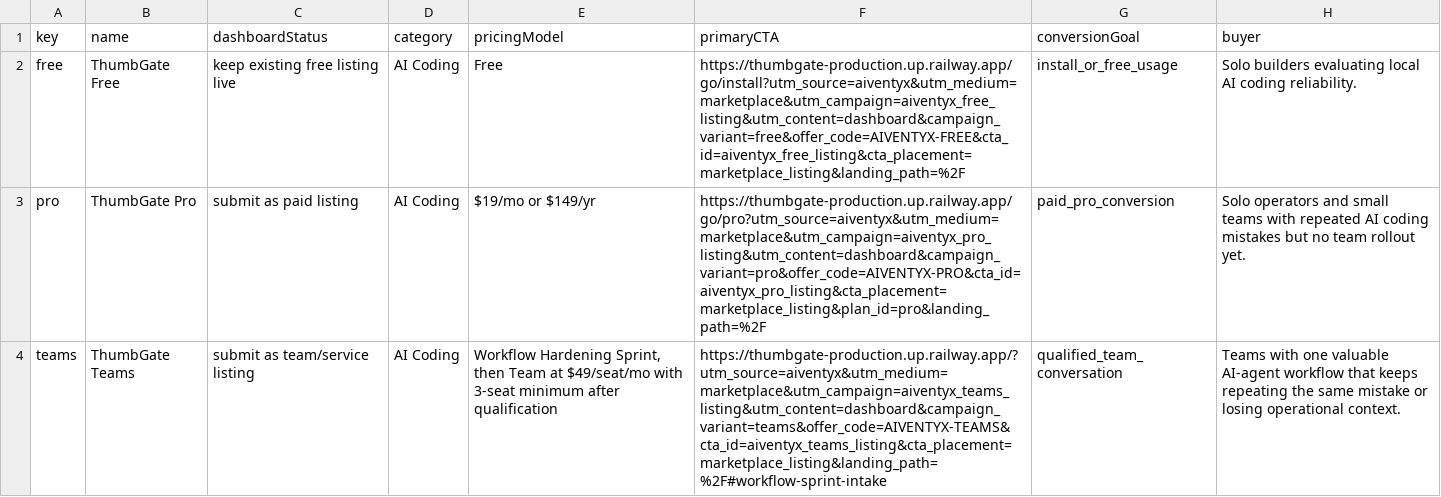
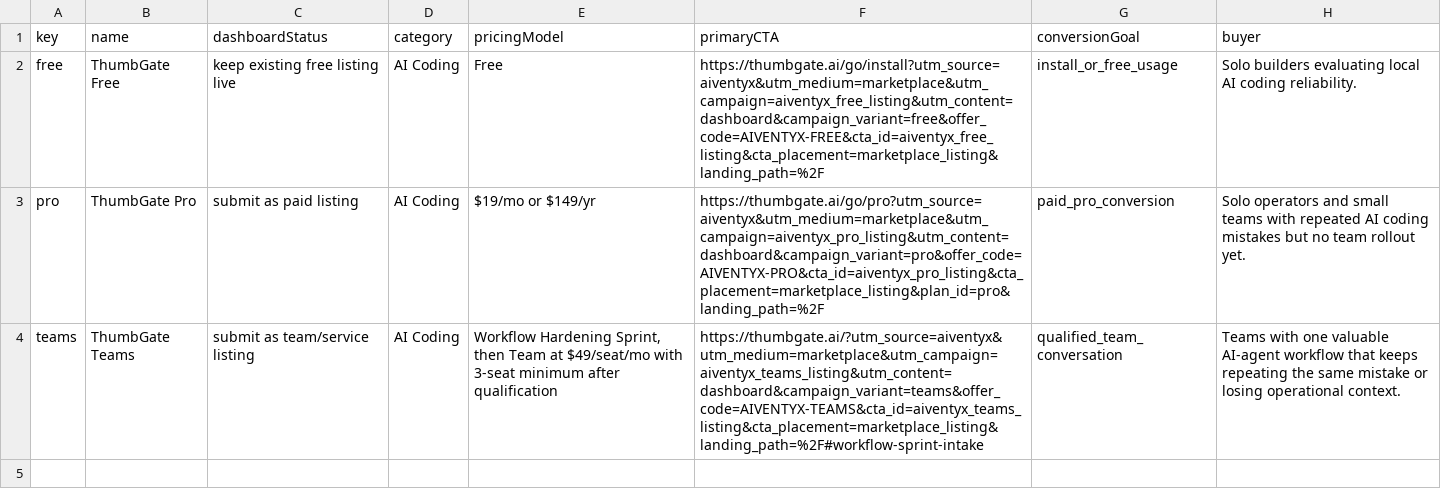
Before and after one commit to IgorGanapolsky/ThumbGate, a CSV file: docs/marketing/aiventyx-marketplace-listings.csv, drawn as a sheet; only a part is shown; the diff names each change by its address in the sheet, - before the commit and + after, or states it on an @@ line.

```diff
--- a/docs/marketing/aiventyx-marketplace-listings.csv
+++ b/docs/marketing/aiventyx-marketplace-listings.csv
-F2 (primaryCTA): https://thumbgate-production.up.railway.app/go/install?utm_source=aiventyx&utm_medium=marketplace&utm_campaign=aiventyx_free_listing&utm_content=dashboard&campaign_variant=free&offer_code=AIVENTYX-FREE&cta_id=aiventyx_free_listing&cta_placement=marketplace_listing&landing_path=%2F
+F2 (primaryCTA): https://thumbgate.ai/go/install?utm_source=aiventyx&utm_medium=marketplace&utm_campaign=aiventyx_free_listing&utm_content=dashboard&campaign_variant=free&offer_code=AIVENTYX-FREE&cta_id=aiventyx_free_listing&cta_placement=marketplace_listing&landing_path=%2F
-F3 (primaryCTA): https://thumbgate-production.up.railway.app/go/pro?utm_source=aiventyx&utm_medium=marketplace&utm_campaign=aiventyx_pro_listing&utm_content=dashboard&campaign_variant=pro&offer_code=AIVENTYX-PRO&cta_id=aiventyx_pro_listing&cta_placement=marketplace_listing&plan_id=pro&landing_path=%2F
+F3 (primaryCTA): https://thumbgate.ai/go/pro?utm_source=aiventyx&utm_medium=marketplace&utm_campaign=aiventyx_pro_listing&utm_content=dashboard&campaign_variant=pro&offer_code=AIVENTYX-PRO&cta_id=aiventyx_pro_listing&cta_placement=marketplace_listing&plan_id=pro&landing_path=%2F
-F4 (primaryCTA): https://thumbgate-production.up.railway.app/?utm_source=aiventyx&utm_medium=marketplace&utm_campaign=aiventyx_teams_listing&utm_content=dashboard&campaign_variant=teams&offer_code=AIVENTYX-TEAMS&cta_id=aiventyx_teams_listing&cta_placement=marketplace_listing&landing_path=%2F#workflow-sprint-intake
+F4 (primaryCTA): https://thumbgate.ai/?utm_source=aiventyx&utm_medium=marketplace&utm_campaign=aiventyx_teams_listing&utm_content=dashboard&campaign_variant=teams&offer_code=AIVENTYX-TEAMS&cta_id=aiventyx_teams_listing&cta_placement=marketplace_listing&landing_path=%2F#workflow-sprint-intake
```
Also changed, not shown: docs/marketing/claude-prospect-queue.csv, docs/marketing/codex-operator-queue.csv, 45 other files.
